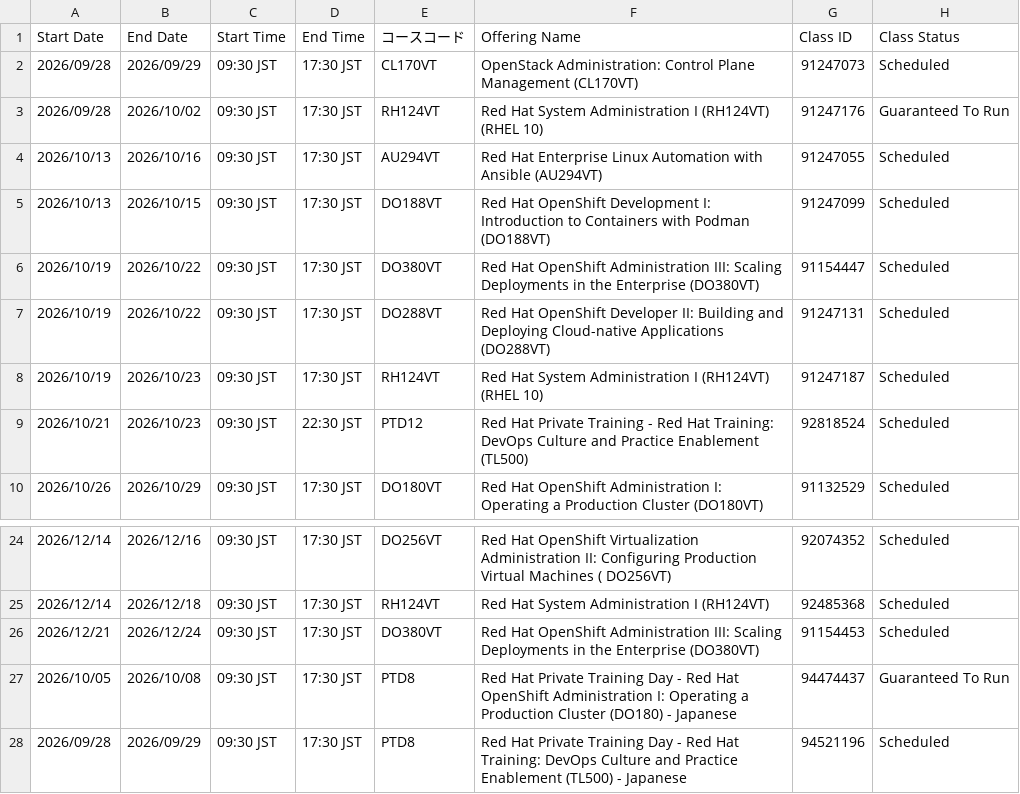
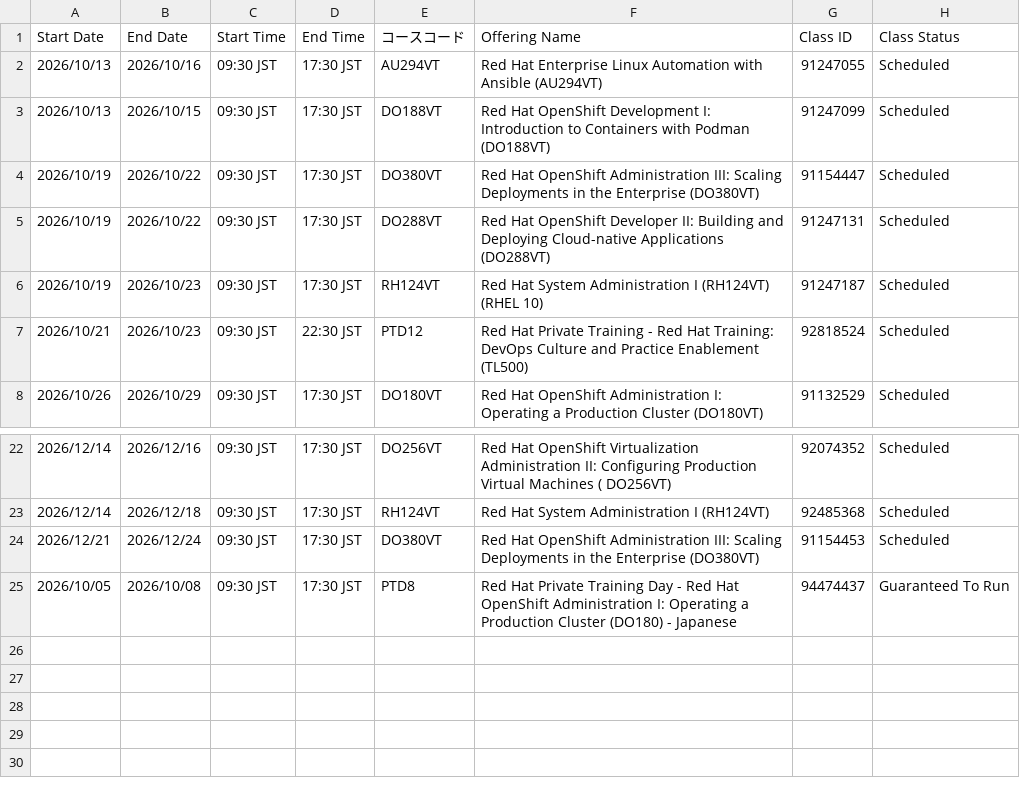
Before and after one commit to Lab8010/redhat-training-schedule, a CSV file: docs/data.csv, drawn as a sheet; only a part is shown, gaps mark what is left out; the diff names each change by its address in the sheet, - before the commit and + after, or states it on an @@ line.

Commit message:
chore(schedule): update data.csv from ClassOutlook export (2026-09-23 10:55)

```diff
--- a/docs/data.csv
+++ b/docs/data.csv
-row 2: 2026/09/28 | 2026/09/29 | 09:30 JST | 17:30 JST | CL170VT | OpenStack Administration: Control Plane Management (CL170VT) | 91247073 | Scheduled
-row 3: 2026/09/28 | 2026/10/02 | 09:30 JST | 17:30 JST | RH124VT | Red Hat System Administration I (RH124VT) (RHEL 10) | 91247176 | Guaranteed To Run
-row 28: 2026/09/28 | 2026/09/29 | 09:30 JST | 17:30 JST | PTD8 | Red Hat Private Training Day - Red Hat Training: DevOps Culture and Practice Enablement (TL500) - Japanese | 94521196 | Scheduled
```
